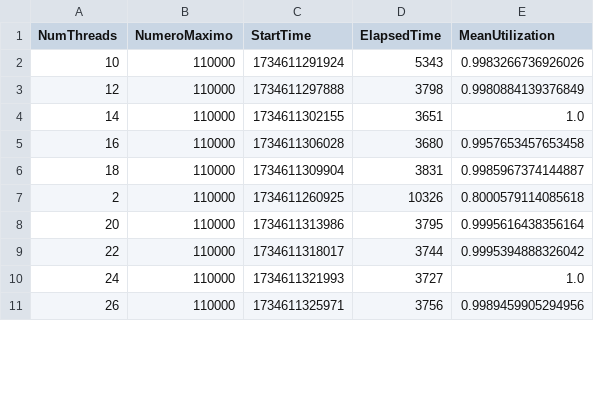
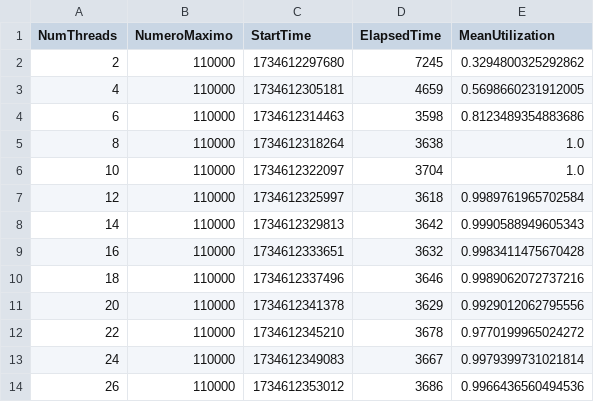
Before and after one commit to BrunSouza/Analise-desempenho-de-sistemas, a CSV file: Análise Notebook Pessoal/dataset-primos.csv, drawn as a sheet; only a part is shown; the diff covers the shown part only.

Commit message:
dataset gerado no notebook pessoal

```diff
--- a/Análise Notebook Pessoal/dataset-primos.csv
+++ b/Análise Notebook Pessoal/dataset-primos.csv
@@ -1,11 +1,14 @@
 NumThreads,NumeroMaximo,StartTime,ElapsedTime,MeanUtilization
-10,110000,1734611291924,5343,0.9983266736926026
-12,110000,1734611297888,3798,0.9980884139376849
-14,110000,1734611302155,3651,1.0
-16,110000,1734611306028,3680,0.9957653457653458
-18,110000,1734611309904,3831,0.9985967374144887
-2,110000,1734611260925,10326,0.8000579114085618
-20,110000,1734611313986,3795,0.9995616438356164
-22,110000,1734611318017,3744,0.9995394888326042
-24,110000,1734611321993,3727,1.0
-26,110000,1734611325971,3756,0.9989459905294956
+2,110000,1734612297680,7245,0.3294800325292862
+4,110000,1734612305181,4659,0.5698660231912005
+6,110000,1734612314463,3598,0.8123489354883686
+8,110000,1734612318264,3638,1.0
+10,110000,1734612322097,3704,1.0
+12,110000,1734612325997,3618,0.9989761965702584
+14,110000,1734612329813,3642,0.9990588949605343
+16,110000,1734612333651,3632,0.9983411475670428
+18,110000,1734612337496,3646,0.9989062072737216
+20,110000,1734612341378,3629,0.9929012062795556
+22,110000,1734612345210,3678,0.9770199965024272
+24,110000,1734612349083,3667,0.9979399731021814
+26,110000,1734612353012,3686,0.9966436560494536
```
Also changed, not shown: 3 removed rows and 21 edited cells elsewhere in this file.
